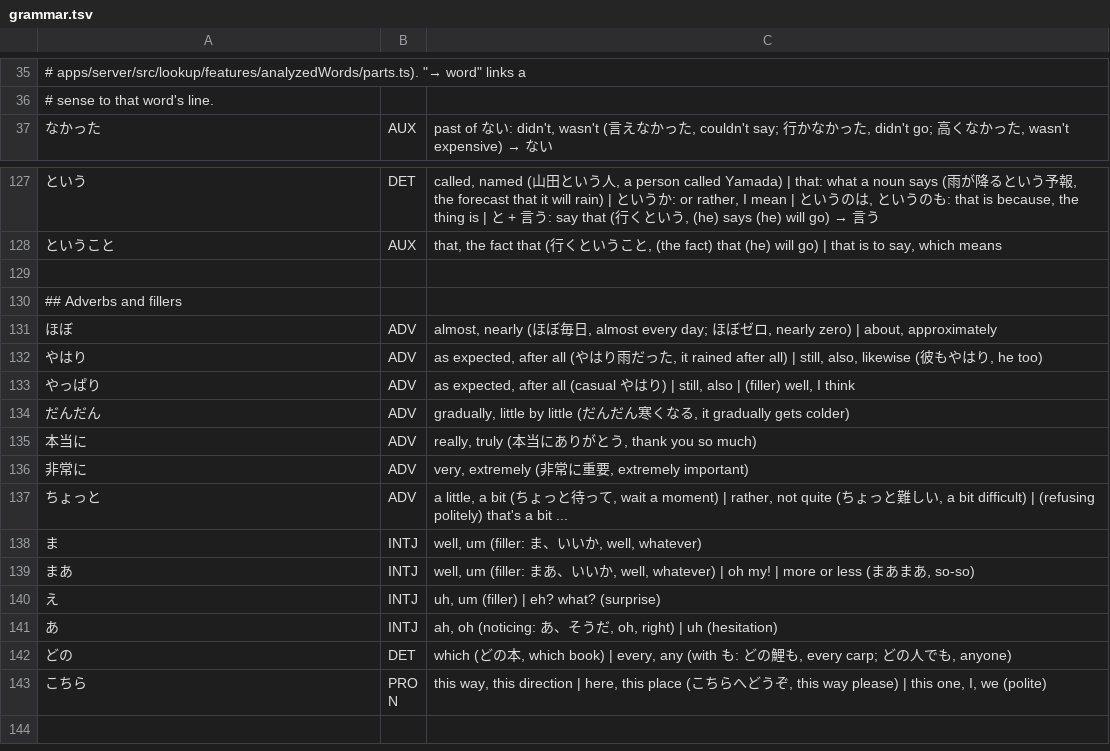
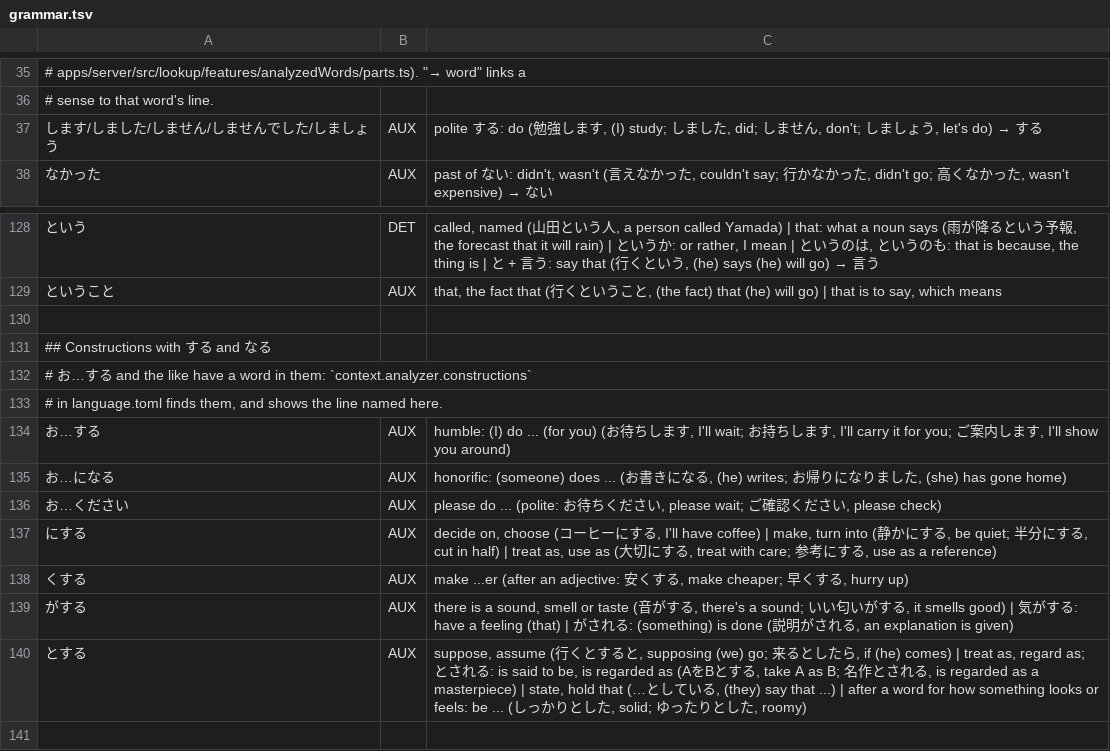
Before and after one commit to d0-lang/dict-server-ts, a TSV file: languages/ja/grammar.tsv, drawn as a sheet; only a part is shown, gaps mark what is left out; the shorter side is filled out with more unchanged rows; the diff names each change by its address in the sheet, - before the commit and + after, or states it on an @@ line.

```diff
--- a/languages/ja/grammar.tsv
+++ b/languages/ja/grammar.tsv
+row 37: します/しました/しません/しませんでした/しましょう | AUX | polite する: do (勉強します, (I) study; しました, did; しません, don't; しましょう, let's do) → する
+row 130: (empty)
+row 131: ## Constructions with する and なる
+row 132: # お…する and the like have a word in them: `context.analyzer.constructions`
+row 133: # in language.toml finds them, and shows the line named here.
+row 134: お…する | AUX | humble: (I) do ... (for you) (お待ちします, I'll wait; お持ちします, I'll carry it for you; ご案内します, I'll show you around)
+row 135: お…になる | AUX | honorific: (someone) does ... (お書きになる, (he) writes; お帰りになりました, (she) has gone home)
+row 136: お…ください | AUX | please do ... (polite: お待ちください, please wait; ご確認ください, please check)
+row 137: にする | AUX | decide on, choose (コーヒーにする, I'll have coffee) | make, turn into (静かにする, be quiet; 半分にする, cut in half) | treat as, use as (大切にする, treat with care; 参考にする, use as a reference)
+row 138: くする | AUX | make ...er (after an adjective: 安くする, make cheaper; 早くする, hurry up)
+row 139: がする | AUX | there is a sound, smell or taste (音がする, there's a sound; いい匂いがする, it smells good) | 気がする: have a feeling (that) | がされる: (something) is done (説明がされる, an explanation is given)
+row 140: とする | AUX | suppose, assume (行くとすると, supposing (we) go; 来るとしたら, if (he) comes) | treat as, regard as; とされる: is said to be, is regarded as (AをBとする, take A as B; 名作とされる, is regarded as a masterpiece) | state, hold that (…としている, (they) say that ...) | after a word for how something looks or feels: be ... (しっかりとした, solid; ゆったりとした, roomy)
```
Also changed, not shown: 9 other files.
